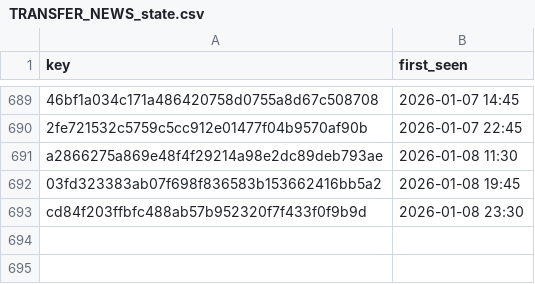
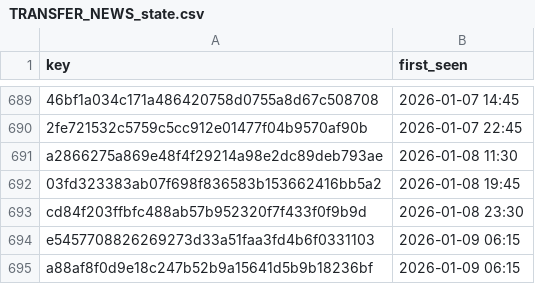
Before and after one commit to ternes90/comunio, a CSV file: data/TRANSFER_NEWS_state.csv, drawn as a sheet; only a part is shown, gaps mark what is left out.

Commit message:
TRANSFER_NEWS Update – 09.01.2026  6:15:01

```diff
--- a/data/TRANSFER_NEWS_state.csv
+++ b/data/TRANSFER_NEWS_state.csv
@@ -693 +693,3 @@ a2866275a869e48f4f29214a98e2dc89deb793ae;2026-01-08 11:30
 cd84f203ffbfc488ab57b952320f7f433f0f9b9d;2026-01-08 23:30
+e5457708826269273d33a51faa3fd4b6f0331103;2026-01-09 06:15
+a88af8f0d9e18c247b52b9a15641d5b9b18236bf;2026-01-09 06:15
```
